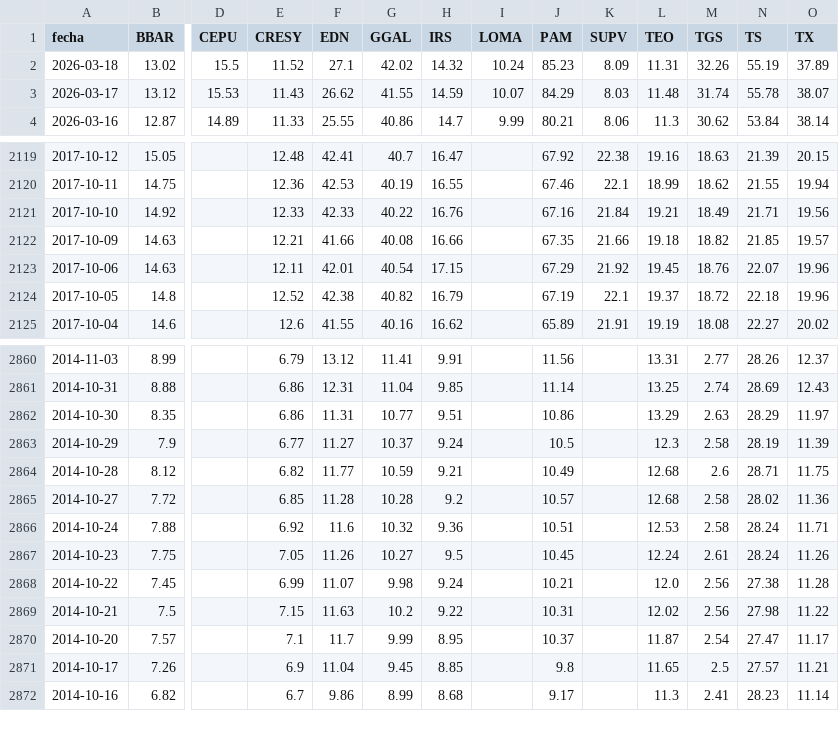
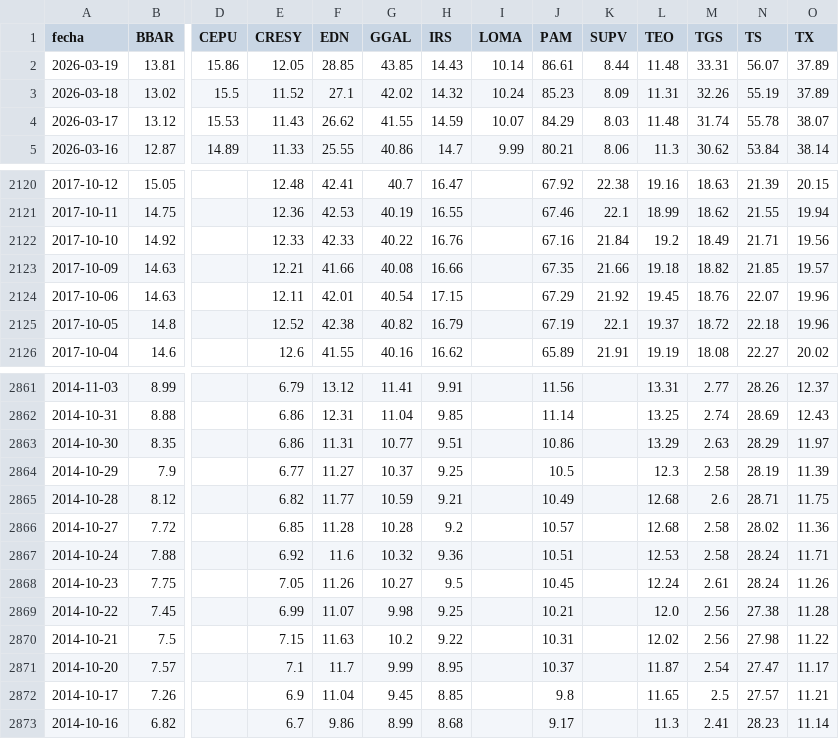
Before and after one commit to jesusrobles824/Automatizacion-de-Datos-y-Proyectos-BI, a CSV file: Automatización de Datos/ADRs_Precios.csv, drawn as a sheet; only a part is shown, gaps mark what is left out; addresses are those after the commit; rows hold the shown columns only; the diff names each change by its address in the sheet, - before the commit and + after, or states it on an @@ line.

```diff
--- a/Automatización de Datos/ADRs_Precios.csv
+++ b/Automatización de Datos/ADRs_Precios.csv
+row 2: 2026-03-19 | 13.81 | 15.86 | 12.05 | 28.85 | 43.85 | 14.43 | 10.14 | 86.61 | 8.44 | 11.48 | 33.31 | 56.07 | 37.89
-L2122 (TEO): 19.21
+L2122 (TEO): 19.2
-H2864 (IRS): 9.24
+H2864 (IRS): 9.25
-H2869 (IRS): 9.24
+H2869 (IRS): 9.25
```
Also changed, not shown: Automatización de Datos/ADRs_variacion_porcentual_diaria.csv, Automatización de Datos/Principales_Tasas_de_Interés_de_Mercado.csv, 7 other files.
